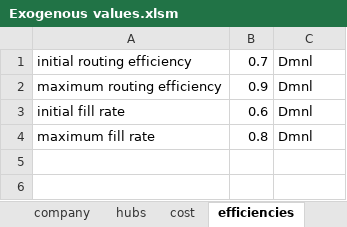
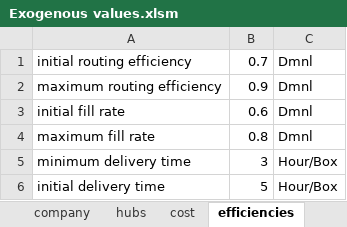
Before and after one commit to andrukth/HubsModel, an Excel workbook: Exogenous values.xlsm, sheet efficiencies, drawn as a sheet; values as stored, in another font and other column widths than the file's, no borders; the diff names each change by its address in the sheet, - before the commit and + after, or states it on an @@ line.

Commit message:
Updated the hubs model with a time variable cost.
The time perspective is added to the modelling of the cost benefits of using the hubs system.

```diff
--- a/Exogenous values.xlsm (sheet efficiencies)
+++ b/Exogenous values.xlsm (sheet efficiencies)
+row 5: minimum delivery time | 3 | Hour/Box
+row 6: initial delivery time | 5 | Hour/Box
```
Also changed, not shown: sheet scenarios, sheet cost, charts or pictures, 2 other files.
